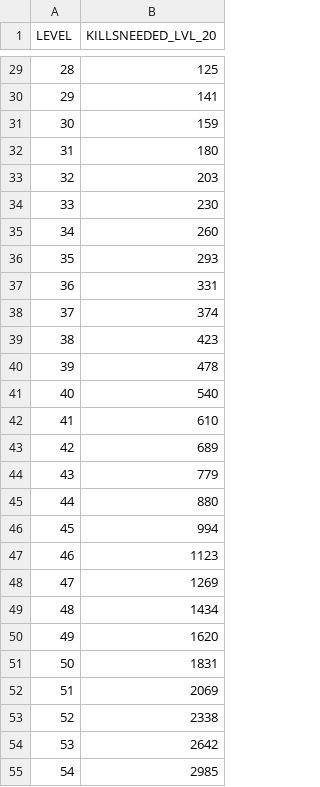
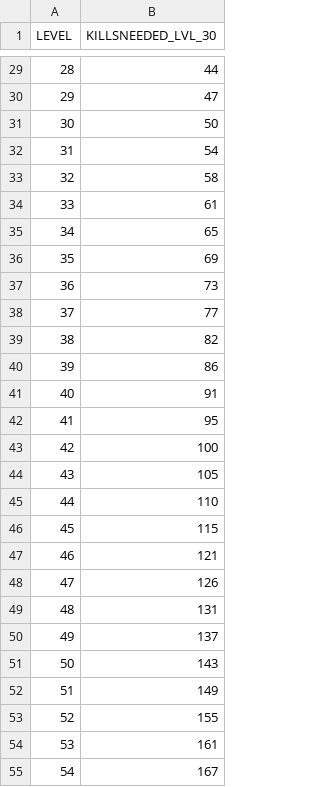
Before and after one commit to OneAimlessRobot/my_amxx_plugins, a CSV file: cstrike/addons/amxmodx/configs/level_gen/level_kills_custom.csv, drawn as a sheet; only a part is shown, gaps mark what is left out; the diff covers the shown part only.

```diff
--- a/cstrike/addons/amxmodx/configs/level_gen/level_kills_custom.csv
+++ b/cstrike/addons/amxmodx/configs/level_gen/level_kills_custom.csv
@@ -1 +1 @@
-LEVEL, KILLSNEEDED_LVL_20
+LEVEL, KILLSNEEDED_LVL_30
@@ -29,27 +29,27 @@ LEVEL, KILLSNEEDED_LVL_20
-28, 125
-29, 141
-30, 159
-31, 180
-32, 203
-33, 230
-34, 260
-35, 293
-36, 331
-37, 374
-38, 423
-39, 478
-40, 540
-41, 610
-42, 689
-43, 779
-44, 880
-45, 994
-46, 1123
-47, 1269
-48, 1434
-49, 1620
-50, 1831
-51, 2069
-52, 2338
-53, 2642
-54, 2985
+28, 44
+29, 47
+30, 50
+31, 54
+32, 58
+33, 61
+34, 65
+35, 69
+36, 73
+37, 77
+38, 82
+39, 86
+40, 91
+41, 95
+42, 100
+43, 105
+44, 110
+45, 115
+46, 121
+47, 126
+48, 131
+49, 137
+50, 143
+51, 149
+52, 155
+53, 161
+54, 167
```
Also changed, not shown: 33 edited cells elsewhere in this file, cstrike/addons/amxmodx/configs/level_gen/level_levels.csv, 7 other files.
